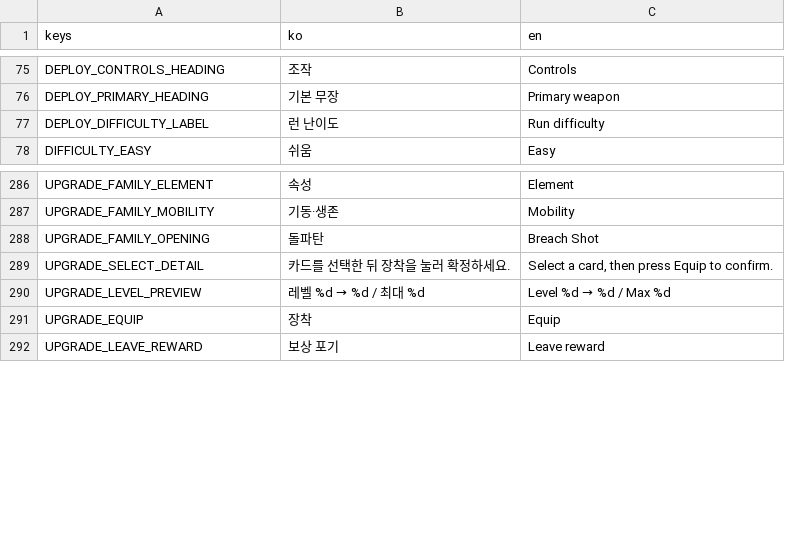
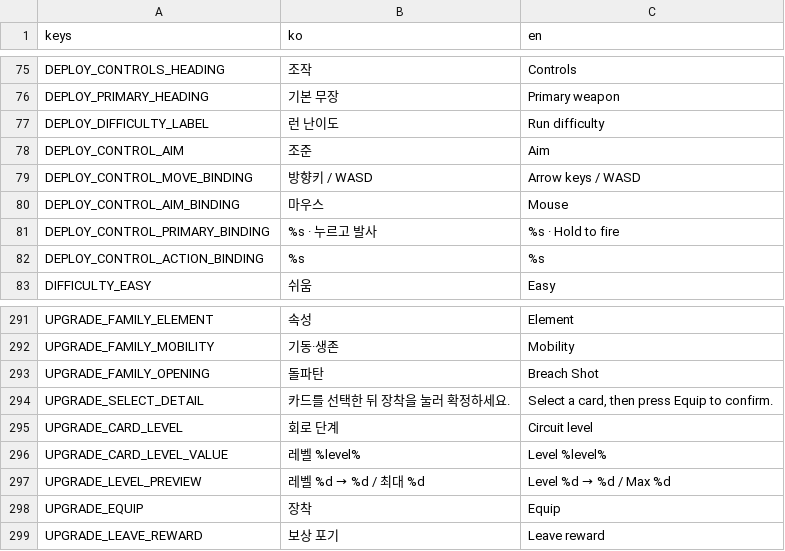
Before and after one commit to simpleusername96/cardborne-platformer, a CSV file: localization/vehicle_stage.csv, drawn as a sheet; only a part is shown, gaps mark what is left out; the diff names each change by its address in the sheet, - before the commit and + after, or states it on an @@ line.

```diff
--- a/localization/vehicle_stage.csv
+++ b/localization/vehicle_stage.csv
+row 78: DEPLOY_CONTROL_AIM | 조준 | Aim
+row 79: DEPLOY_CONTROL_MOVE_BINDING | 방향키 / WASD | Arrow keys / WASD
+row 80: DEPLOY_CONTROL_AIM_BINDING | 마우스 | Mouse
+row 81: DEPLOY_CONTROL_PRIMARY_BINDING | %s · 누르고 발사 | %s · Hold to fire
+row 82: DEPLOY_CONTROL_ACTION_BINDING | %s | %s
+row 295: UPGRADE_CARD_LEVEL | 회로 단계 | Circuit level
+row 296: UPGRADE_CARD_LEVEL_VALUE | 레벨 %level% | Level %level%
```
Also changed, not shown: 10 other files.
